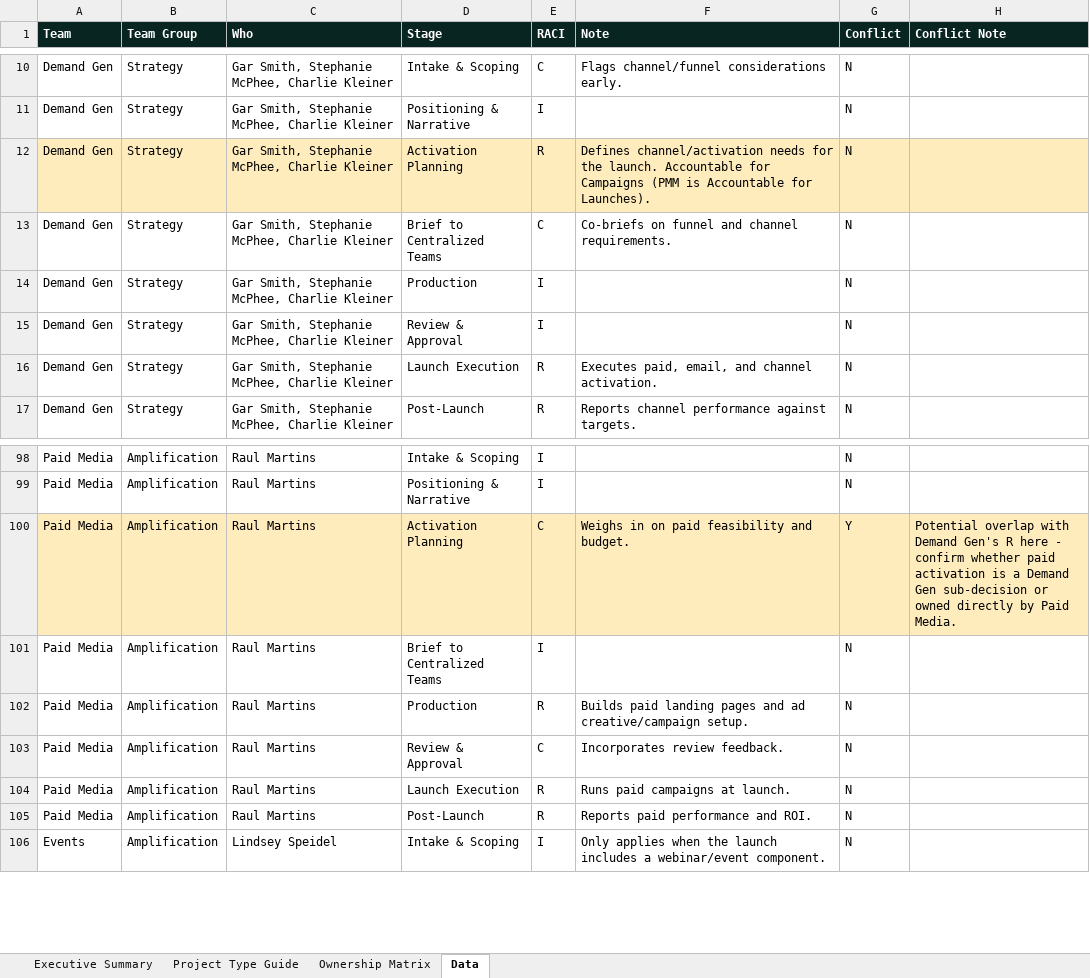
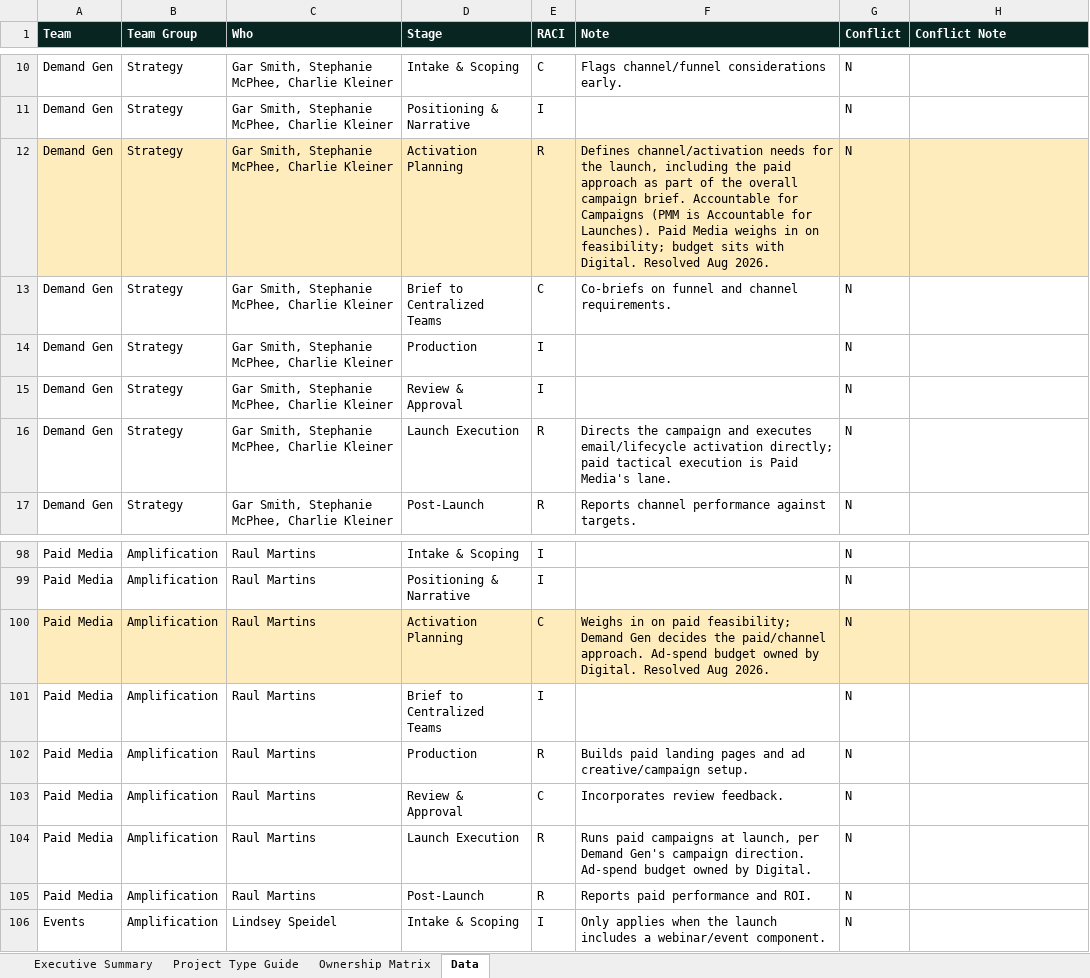
Before and after one commit to lrusinova/qb-marketing-report, an Excel workbook: marketing-ownership-map.xlsx, sheet Data, drawn as a sheet; only a part is shown, gaps mark what is left out; values as stored, in another font and other column widths than the file's, no borders; table styles not drawn; the diff names each change by its address in the sheet, - before the commit and + after, or states it on an @@ line.

```diff
--- a/marketing-ownership-map.xlsx (sheet Data)
+++ b/marketing-ownership-map.xlsx (sheet Data)
-F12 (Note): …for the launch. Accountable for Campaigns (PMM is Accountable for Launches).
+F12 (Note): …for the launch, including the paid approach as part of the overall campaign brief. Accountable for Campaigns (PMM is Accountable for Launches). Paid Media weighs in on feasibility; budget sits with Digital. Resolved Aug 2026.
-F16 (Note): Executes paid, email, and channel activation.
+F16 (Note): Directs the campaign and executes email/lifecycle activation directly; paid tactical execution is Paid Media's lane.
-F100 (Note): …on paid feasibility and budget.
+F100 (Note): …on paid feasibility; Demand Gen decides the paid/channel approach. Ad-spend budget owned by Digital. Resolved Aug 2026.
-G100 (Conflict): Y
+G100 (Conflict): N
-H100 (Conflict Note): Potential overlap with Demand Gen's R here - confirm whether paid activation is a Demand Gen sub-decision or owned directly by Paid Media.
+H100 (Conflict Note): (empty)
-F104 (Note): …campaigns at launch.
+F104 (Note): …campaigns at launch, per Demand Gen's campaign direction. Ad-spend budget owned by Digital.
```
Also changed, not shown: sheet Executive Summary, sheet Ownership Matrix.
